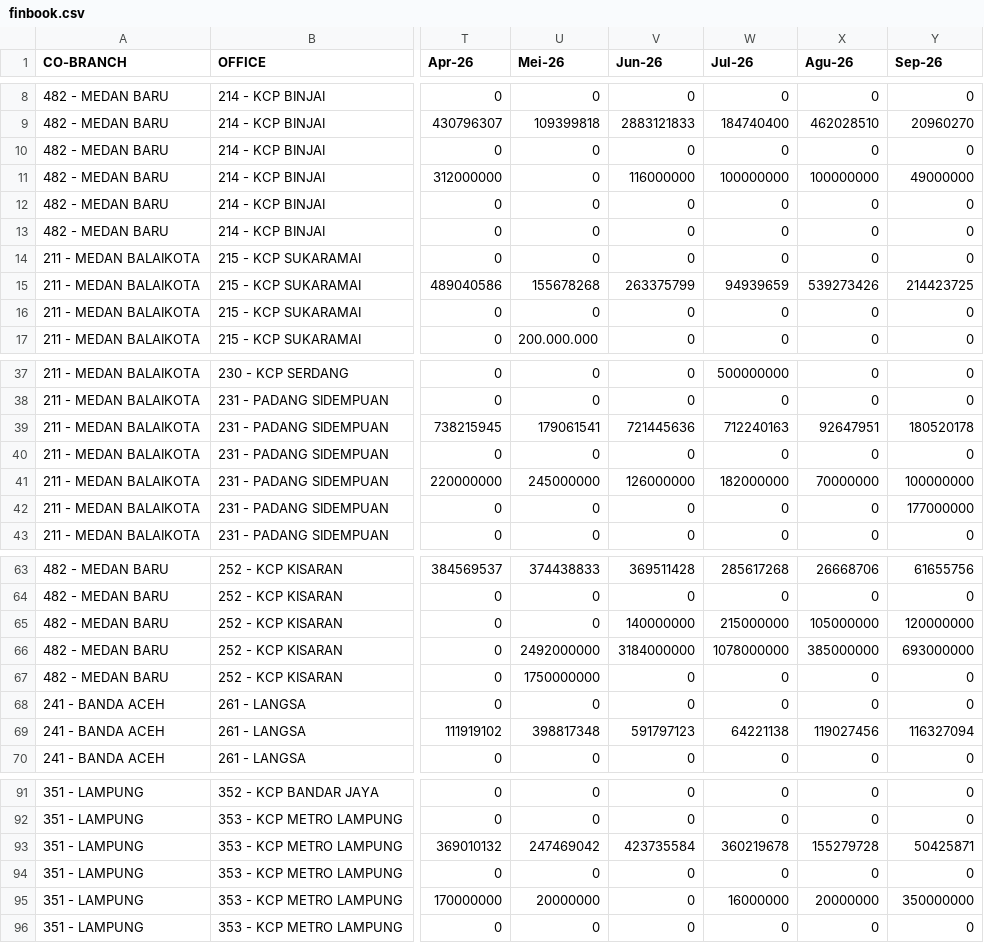
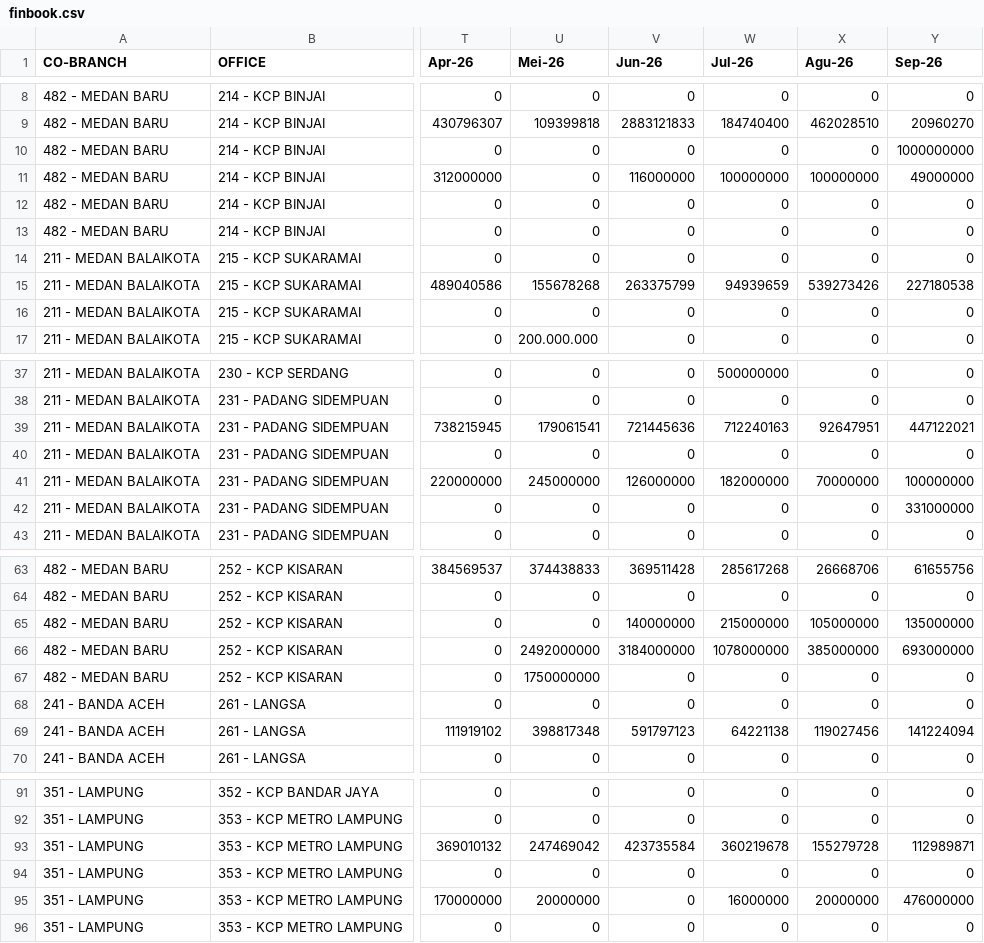
Before and after one commit to ahmad-denny/m_dashboard_xxx, a CSV file: finbook.csv, drawn as a sheet; only a part is shown, gaps mark what is left out; the diff covers the shown part only; the diff names each change by its address in the sheet, - before the commit and + after, or states it on an @@ line.

```diff
--- a/finbook.csv
+++ b/finbook.csv
-Y10 (Sep-26): 0
+Y10 (Sep-26): 1000000000
-Y15 (Sep-26): 214423725
+Y15 (Sep-26): 227180538
-Y39 (Sep-26): 180520178
+Y39 (Sep-26): 447122021
-Y42 (Sep-26): 177000000
+Y42 (Sep-26): 331000000
-Y65 (Sep-26): 120000000
+Y65 (Sep-26): 135000000
-Y69 (Sep-26): 116327094
+Y69 (Sep-26): 141224094
-Y93 (Sep-26): 50425871
+Y93 (Sep-26): 112989871
-Y95 (Sep-26): 350000000
+Y95 (Sep-26): 476000000
```
Also changed, not shown: 22 edited cells elsewhere in this file, coll.csv, finos.csv, 5 other files.
